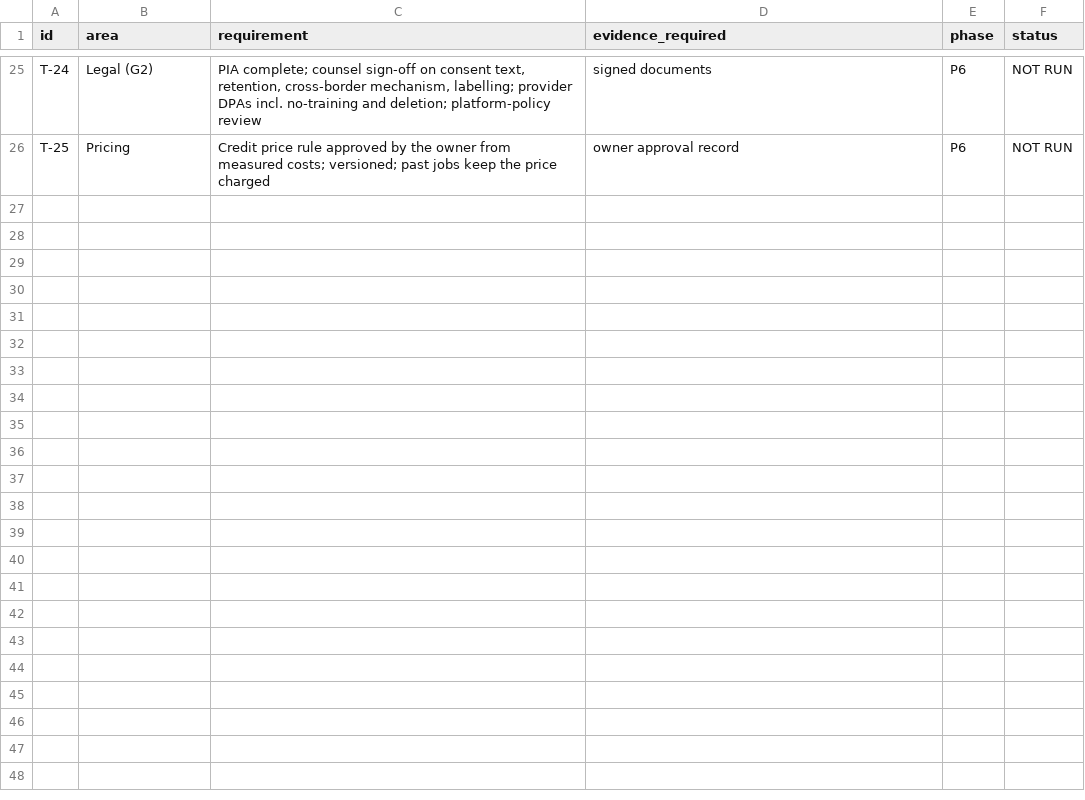
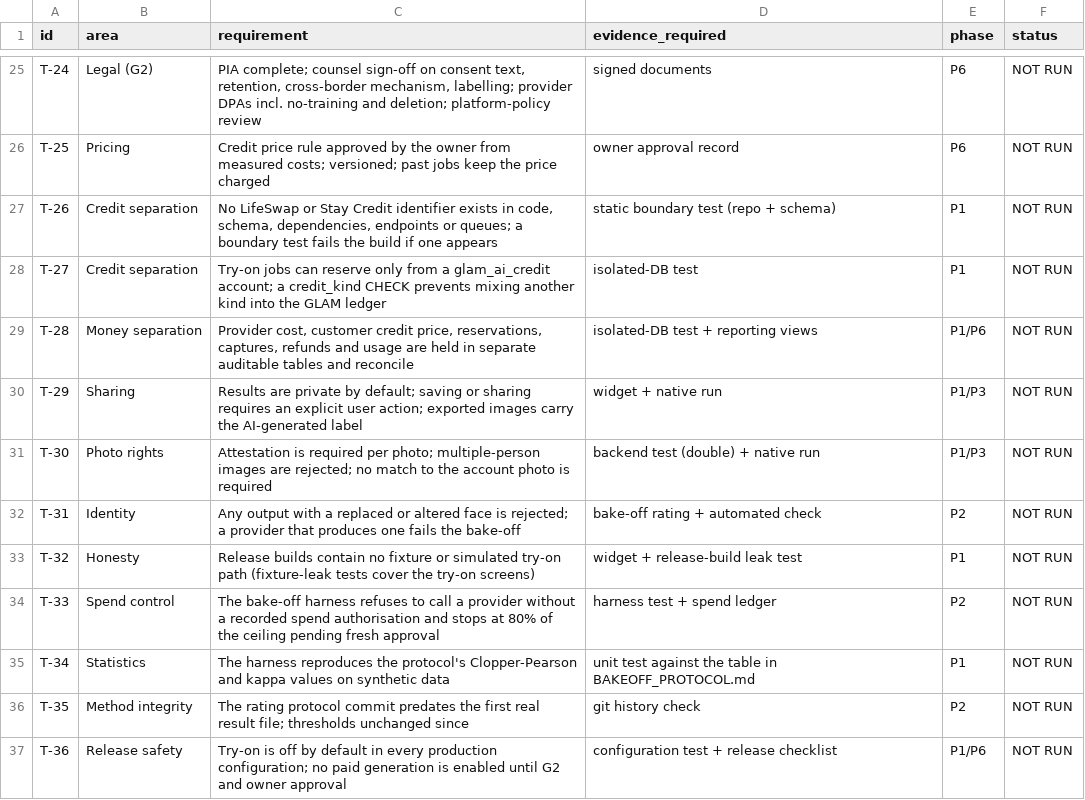
Before and after one commit to Unparalleled-Media-1/Glamit, a CSV file: docs/tryon/ACCEPTANCE_MATRIX.csv, drawn as a sheet; only a part is shown, gaps mark what is left out; the diff names each change by its address in the sheet, - before the commit and + after, or states it on an @@ line.

```diff
--- a/docs/tryon/ACCEPTANCE_MATRIX.csv
+++ b/docs/tryon/ACCEPTANCE_MATRIX.csv
+row 27: T-26 | Credit separation | No LifeSwap or Stay Credit identifier exists in code, schema, dependencies, endpoints or queues; a boundary test fails the build if one appears | static boundary test (repo + schema) | P1 | NOT RUN
+row 28: T-27 | Credit separation | Try-on jobs can reserve only from a glam_ai_credit account; a credit_kind CHECK prevents mixing another kind into the GLAM ledger | isolated-DB test | P1 | NOT RUN
+row 29: T-28 | Money separation | Provider cost, customer credit price, reservations, captures, refunds and usage are held in separate auditable tables and reconcile | isolated-DB test + reporting views | P1/P6 | NOT RUN
+row 30: T-29 | Sharing | Results are private by default; saving or sharing requires an explicit user action; exported images carry the AI-generated label | widget + native run | P1/P3 | NOT RUN
+row 31: T-30 | Photo rights | Attestation is required per photo; multiple-person images are rejected; no match to the account photo is required | backend test (double) + native run | P1/P3 | NOT RUN
+row 32: T-31 | Identity | Any output with a replaced or altered face is rejected; a provider that produces one fails the bake-off | bake-off rating + automated check | P2 | NOT RUN
+row 33: T-32 | Honesty | Release builds contain no fixture or simulated try-on path (fixture-leak tests cover the try-on screens) | widget + release-build leak test | P1 | NOT RUN
+row 34: T-33 | Spend control | The bake-off harness refuses to call a provider without a recorded spend authorisation and stops at 80% of the ceiling pending fresh approval | harness test + spend ledger | P2 | NOT RUN
+row 35: T-34 | Statistics | The harness reproduces the protocol's Clopper-Pearson and kappa values on synthetic data | unit test against the table in BAKEOFF_PROTOCOL.md | P1 | NOT RUN
+row 36: T-35 | Method integrity | The rating protocol commit predates the first real result file; thresholds unchanged since | git history check | P2 | NOT RUN
+row 37: T-36 | Release safety | Try-on is off by default in every production configuration; no paid generation is enabled until G2 and owner approval | configuration test + release checklist | P1/P6 | NOT RUN
```
Also changed, not shown: docs/tryon/PROVIDER_EVALUATION_SCORECARD.csv, 2 other files.
